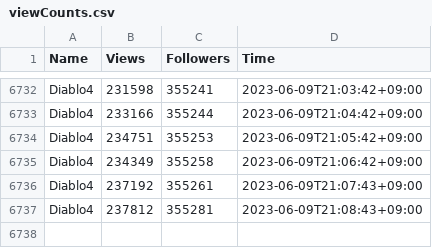
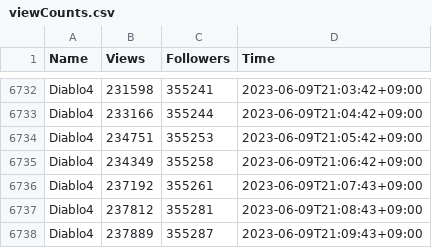
Before and after one commit to topgungginc/db, a CSV file: viewCounts.csv, drawn as a sheet; only a part is shown, gaps mark what is left out.

Commit message:
Auto update

```diff
--- a/viewCounts.csv
+++ b/viewCounts.csv
@@ -6737 +6737,2 @@ Diablo4,237192,355261,2023-06-09T21:07:43+09:00
 Diablo4,237812,355281,2023-06-09T21:08:43+09:00
+Diablo4,237889,355287,2023-06-09T21:09:43+09:00
```
